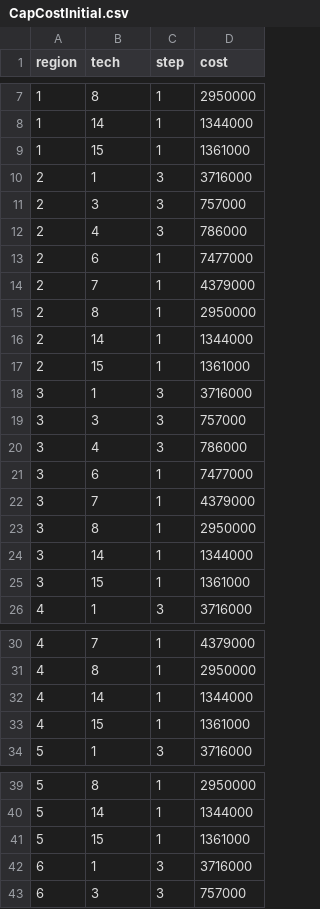
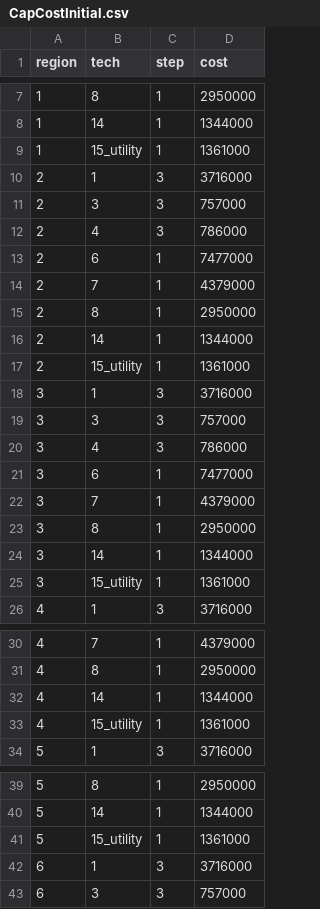
Before and after one commit to Community-NEMS/cnems-models, a CSV file: input/electricity/cem_inputs/CapCostInitial.csv, drawn as a sheet; only a part is shown, gaps mark what is left out; the diff covers the shown part only.

```diff
--- a/input/electricity/cem_inputs/CapCostInitial.csv
+++ b/input/electricity/cem_inputs/CapCostInitial.csv
@@ -8,3 +8,3 @@ region,tech,step,cost
 1,14,1,1344000
-1,15,1,1361000
+1,15_utility,1,1361000
 2,1,3,3716000
@@ -16,3 +16,3 @@ region,tech,step,cost
 2,14,1,1344000
-2,15,1,1361000
+2,15_utility,1,1361000
 3,1,3,3716000
@@ -24,3 +24,3 @@ region,tech,step,cost
 3,14,1,1344000
-3,15,1,1361000
+3,15_utility,1,1361000
 4,1,3,3716000
@@ -32,3 +32,3 @@ region,tech,step,cost
 4,14,1,1344000
-4,15,1,1361000
+4,15_utility,1,1361000
 5,1,3,3716000
@@ -40,3 +40,3 @@ region,tech,step,cost
 5,14,1,1344000
-5,15,1,1361000
+5,15_utility,1,1361000
 6,1,3,3716000
```
Also changed, not shown: 20 edited cells elsewhere in this file, input/electricity/cem_inputs/CapCost.csv, input/electricity/cem_inputs/FOMCost.csv, 23 other files.
